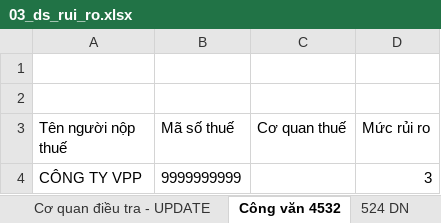
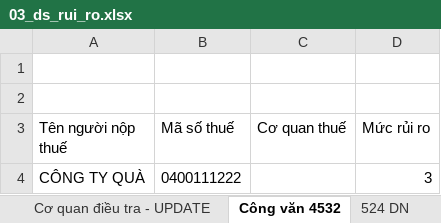
Before and after one commit to khoinkvaeco/list-files-excel-app, an Excel workbook: samples/03_ds_rui_ro.xlsx, sheet Công văn 4532, drawn as a sheet; values as stored, in another font and other column widths than the file's, no borders; removed rows and columns are numbered as before the commit, all else as after; the diff names each change by its address in the sheet, - before the commit and + after, or states it on an @@ line.

```diff
--- a/samples/03_ds_rui_ro.xlsx (sheet Công văn 4532)
+++ b/samples/03_ds_rui_ro.xlsx (sheet Công văn 4532)
-row 4: CÔNG TY VPP | 9999999999 |  | 3
+row 4: CÔNG TY QUÀ | 0400111222 |  | 3
```
Also changed, not shown: sheet 524 DN, samples/01_du_lieu_chinh.xlsx, samples/04_hoa_don_dien_tu.xlsx, 7 other files.
